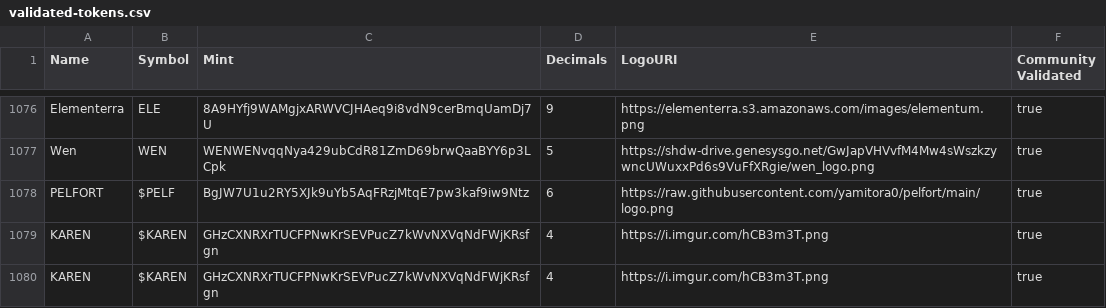
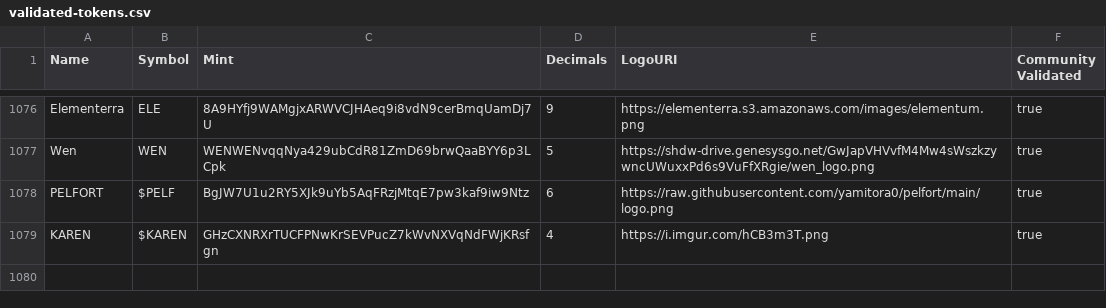
Before and after one commit to jup-ag/token-list, a CSV file: validated-tokens.csv, drawn as a sheet; only a part is shown, gaps mark what is left out; the diff names each change by its address in the sheet, - before the commit and + after, or states it on an @@ line.

Commit message:
validate karen

```diff
--- a/validated-tokens.csv
+++ b/validated-tokens.csv
-row 1080: KAREN | $KAREN | GHzCXNRXrTUCFPNwKrSEVPucZ7kWvNXVqNdFWjKRsfgn | 4 | https://i.imgur.com/hCB3m3T.png | true
```
